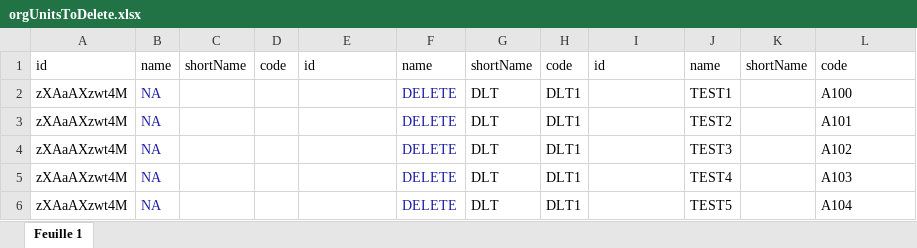
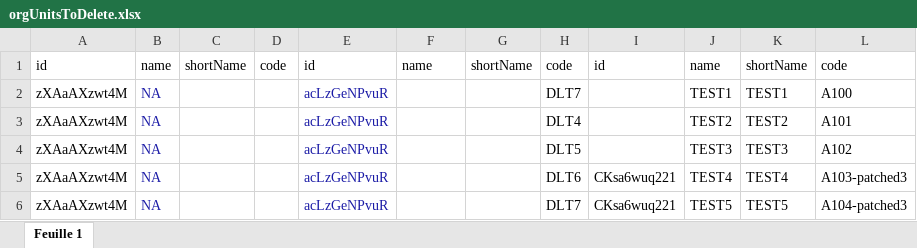
Before and after one commit to Rjjp/DHIS2SwissKnife, an Excel workbook: orgUnitsToDelete.xlsx, sheet Feuille 1, drawn as a sheet; values as stored, in another font and other column widths than the file's, no borders; charts and pictures not drawn; the diff names each change by its address in the sheet, - before the commit and + after, or states it on an @@ line.

Commit message:
version 8.1 post and patch (except when modifying parent)

```diff
--- a/orgUnitsToDelete.xlsx (sheet Feuille 1)
+++ b/orgUnitsToDelete.xlsx (sheet Feuille 1)
-E2:E6: (empty)
+E2:E6: acLzGeNPvuR
-F2:F6: DELETE
+F2:F6: (empty)
-G2:G6: DLT
+G2:G6: (empty)
-H2: DLT1
+H2: DLT7
-K2: (empty)
+K2: TEST1
-H3: DLT1
+H3: DLT4
-K3: (empty)
+K3: TEST2
-H4: DLT1
+H4: DLT5
-K4: (empty)
+K4: TEST3
-H5: DLT1
+H5: DLT6
-I5:I6: (empty)
+I5:I6: CKsa6wuq221
-K5: (empty)
+K5: TEST4
-L5: A103
+L5: A103-patched3
-H6: DLT1
+H6: DLT7
-K6: (empty)
+K6: TEST5
-L6: A104
+L6: A104-patched3
```
Also changed, not shown: charts or pictures, testOrgUnitCreator.xlsx, 4 other files.
